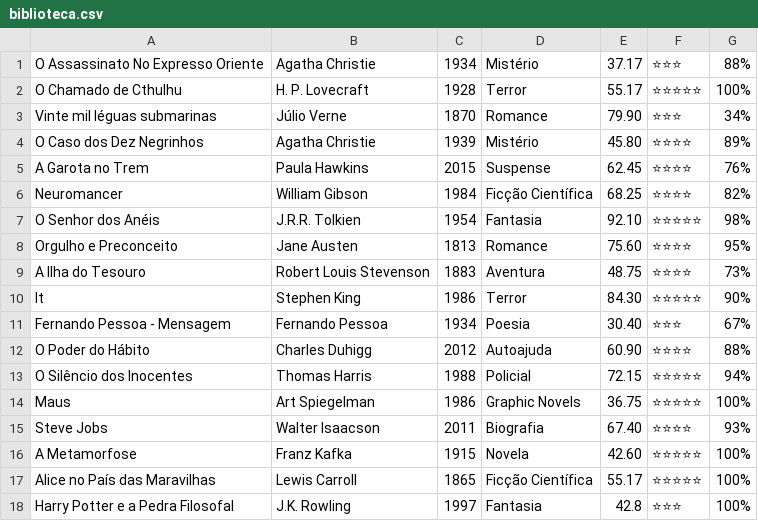
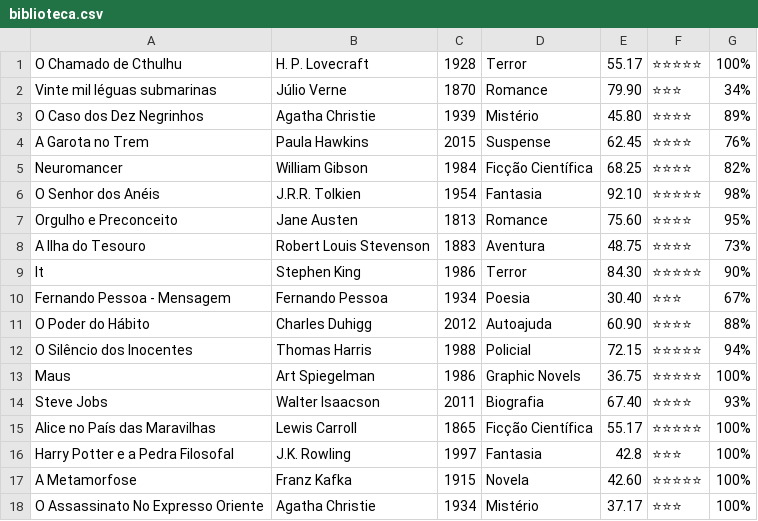
Before and after one commit to aguiarth/trabalho_fp, a CSV file: MAIN/biblioteca.csv, drawn as a sheet.

Commit message:
Update biblioteca.csv 5

```diff
--- a/MAIN/biblioteca.csv
+++ b/MAIN/biblioteca.csv
@@ -1,2 +1 @@
-O Assassinato No Expresso Oriente,	 Agatha Christie,	 1934,	 Mistério,	 37.17,	 ⭐⭐⭐,	 88%
 O Chamado de Cthulhu,	 H. P. Lovecraft,	 1928,	 Terror,	 55.17,	 ⭐⭐⭐⭐⭐,	100%
@@ -15,4 +14,5 @@ Maus,	 Art Spiegelman,	 1986,	 Graphic Novels,	 36.75,	 ⭐⭐⭐⭐⭐,	100%
 Steve Jobs,	 Walter Isaacson,	 2011,	 Biografia,	 67.40,	 ⭐⭐⭐⭐,	 93%
-A Metamorfose,	 Franz Kafka,	 1915,	 Novela,	 42.60,	 ⭐⭐⭐⭐⭐,	100%
 Alice no País das Maravilhas,	 Lewis Carroll,	 1865,	 Ficção Científica,	 55.17,	 ⭐⭐⭐⭐⭐,	100%
 Harry Potter e a Pedra Filosofal,	 J.K. Rowling,	 1997,	 Fantasia,	 42.8,	 ⭐⭐⭐,	100%
+A Metamorfose,	 Franz Kafka,	 1915,	 Novela,	 42.60,	 ⭐⭐⭐⭐⭐,	100%
+O Assassinato No Expresso Oriente,	 Agatha Christie,	 1934,	 Mistério,	 37.17,	 ⭐⭐⭐,	 100%
```
